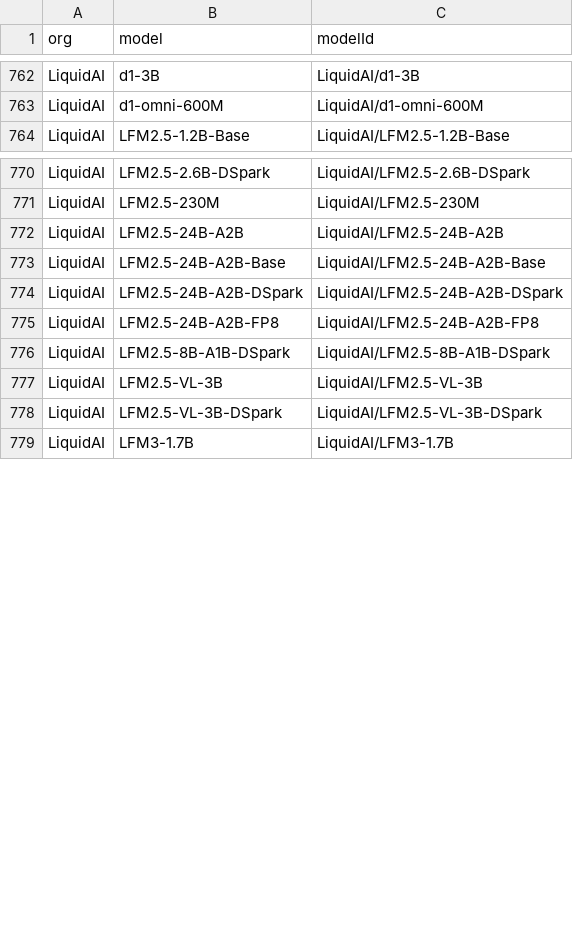
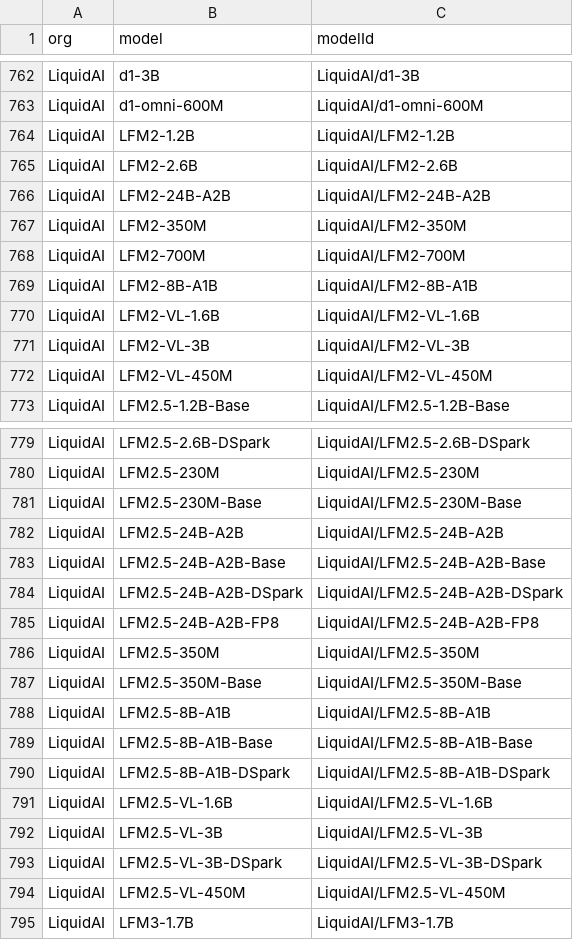
Before and after one commit to Interconnects-AI/tracked-models, a CSV file: models.csv, drawn as a sheet; only a part is shown, gaps mark what is left out; the diff names each change by its address in the sheet, - before the commit and + after, or states it on an @@ line.

Commit message:
Add LiquidAI core-model inclusion rule and promote LFM2/LFM2.5 models

```diff
--- a/models.csv
+++ b/models.csv
+row 764: LiquidAI | LFM2-1.2B | LiquidAI/LFM2-1.2B
+row 765: LiquidAI | LFM2-2.6B | LiquidAI/LFM2-2.6B
+row 766: LiquidAI | LFM2-24B-A2B | LiquidAI/LFM2-24B-A2B
+row 767: LiquidAI | LFM2-350M | LiquidAI/LFM2-350M
+row 768: LiquidAI | LFM2-700M | LiquidAI/LFM2-700M
+row 769: LiquidAI | LFM2-8B-A1B | LiquidAI/LFM2-8B-A1B
+row 770: LiquidAI | LFM2-VL-1.6B | LiquidAI/LFM2-VL-1.6B
+row 771: LiquidAI | LFM2-VL-3B | LiquidAI/LFM2-VL-3B
+row 772: LiquidAI | LFM2-VL-450M | LiquidAI/LFM2-VL-450M
+row 781: LiquidAI | LFM2.5-230M-Base | LiquidAI/LFM2.5-230M-Base
+row 786: LiquidAI | LFM2.5-350M | LiquidAI/LFM2.5-350M
+row 787: LiquidAI | LFM2.5-350M-Base | LiquidAI/LFM2.5-350M-Base
+row 788: LiquidAI | LFM2.5-8B-A1B | LiquidAI/LFM2.5-8B-A1B
+row 789: LiquidAI | LFM2.5-8B-A1B-Base | LiquidAI/LFM2.5-8B-A1B-Base
+row 791: LiquidAI | LFM2.5-VL-1.6B | LiquidAI/LFM2.5-VL-1.6B
+row 794: LiquidAI | LFM2.5-VL-450M | LiquidAI/LFM2.5-VL-450M
```
Also changed, not shown: extra_models.csv, metadata/model_parameters.csv, 2 other files.
